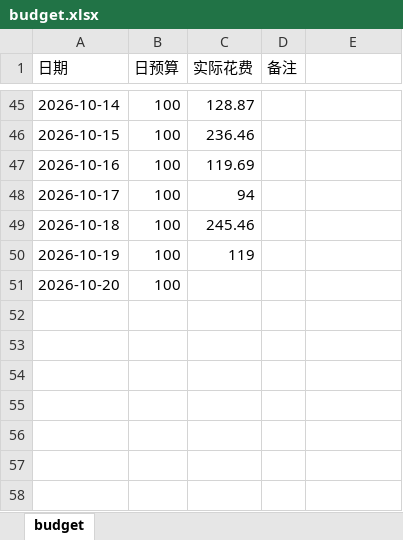
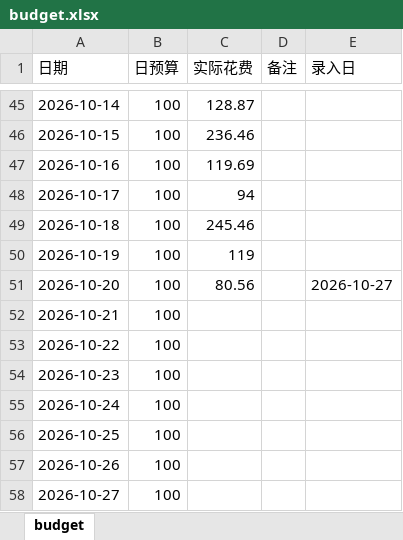
Before and after one commit to Sumer0825/Sumer, an Excel workbook: data/budget.xlsx, sheet budget, drawn as a sheet; only a part is shown, gaps mark what is left out; values as stored, in another font and other column widths than the file's, no borders; the diff names each change by its address in the sheet, - before the commit and + after, or states it on an @@ line.

Commit message:
更新刚需日用账 2026-10-27

```diff
--- a/data/budget.xlsx (sheet budget)
+++ b/data/budget.xlsx (sheet budget)
-E1: (empty)
+E1: 录入日
-C51 (实际花费): (empty)
+C51 (实际花费): 80.56
-E51 (录入日): (empty)
+E51 (录入日): 2026-10-27
+row 52: 2026-10-21 | 100
+row 53: 2026-10-22 | 100
+row 54: 2026-10-23 | 100
+row 55: 2026-10-24 | 100
+row 56: 2026-10-25 | 100
+row 57: 2026-10-26 | 100
+row 58: 2026-10-27 | 100
```
